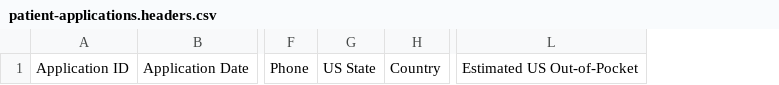
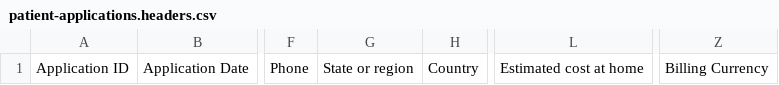
Before and after one commit to AKASHDEEPSADHU/doctors-credit, a CSV file: crm/patient-applications.headers.csv, drawn as a sheet; only a part is shown, gaps mark what is left out; removed rows and columns are numbered as before the commit, all else as after; the diff names each change by its address in the sheet, - before the commit and + after, or states it on an @@ line.

```diff
--- a/crm/patient-applications.headers.csv
+++ b/crm/patient-applications.headers.csv
-column G, row 1: US State
+column G, row 1: State or region
-column L, row 1: Estimated US Out-of-Pocket
+column L, row 1: Estimated cost at home
+column Z, row 1: Billing Currency
```
Also changed, not shown: 30 other files.
